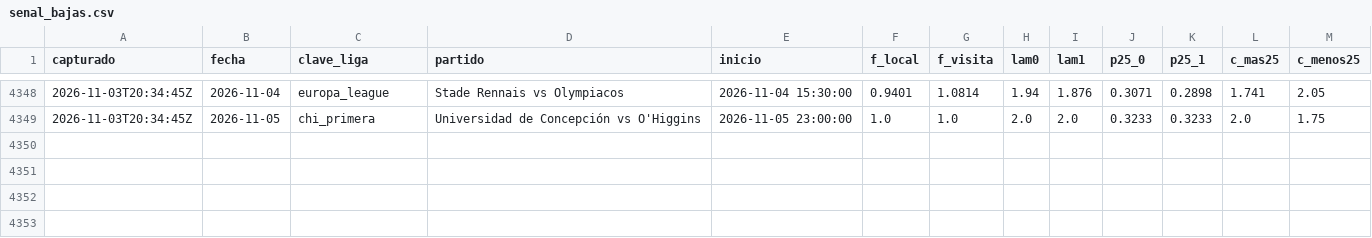
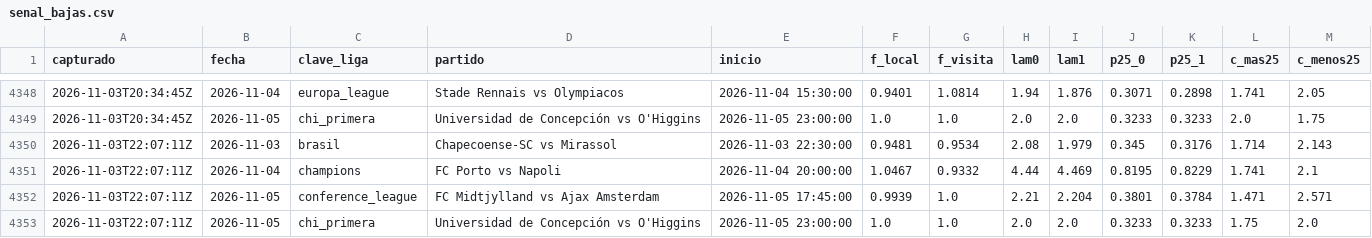
Before and after one commit to HectorMontiel/sharpicks, a CSV file: senal_bajas.csv, drawn as a sheet; only a part is shown, gaps mark what is left out; the diff names each change by its address in the sheet, - before the commit and + after, or states it on an @@ line.

```diff
--- a/senal_bajas.csv
+++ b/senal_bajas.csv
+row 4350: 2026-11-03T22:07:11Z | 2026-11-03 | brasil | Chapecoense-SC vs Mirassol | 2026-11-03 22:30:00 | 0.9481 | 0.9534 | 2.08 | 1.979 | 0.345 | 0.3176 | 1.714 | 2.143
+row 4351: 2026-11-03T22:07:11Z | 2026-11-04 | champions | FC Porto vs Napoli | 2026-11-04 20:00:00 | 1.0467 | 0.9332 | 4.44 | 4.469 | 0.8195 | 0.8229 | 1.741 | 2.1
+row 4352: 2026-11-03T22:07:11Z | 2026-11-05 | conference_league | FC Midtjylland vs Ajax Amsterdam | 2026-11-05 17:45:00 | 0.9939 | 1.0 | 2.21 | 2.204 | 0.3801 | 0.3784 | 1.471 | 2.571
+row 4353: 2026-11-03T22:07:11Z | 2026-11-05 | chi_primera | Universidad de Concepción vs O'Higgins | 2026-11-05 23:00:00 | 1.0 | 1.0 | 2.0 | 2.0 | 0.3233 | 0.3233 | 1.75 | 2.0
```
Also changed, not shown: analisis_seguimiento.csv, arriesgadas_seguimiento.csv, 25 other files.
